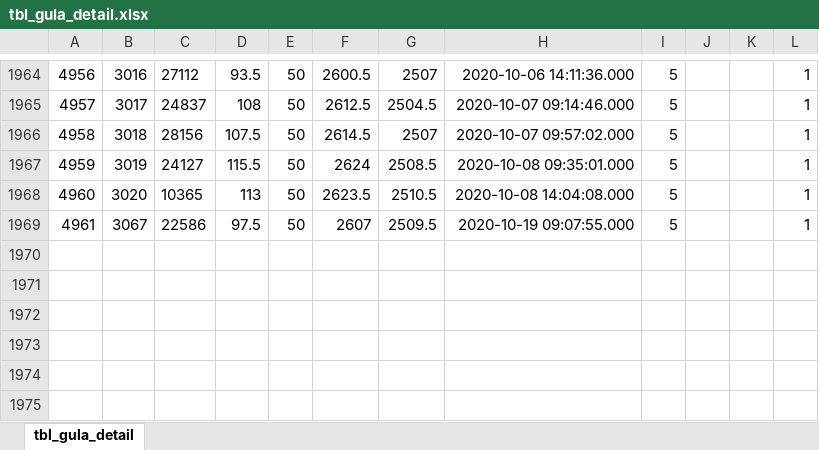
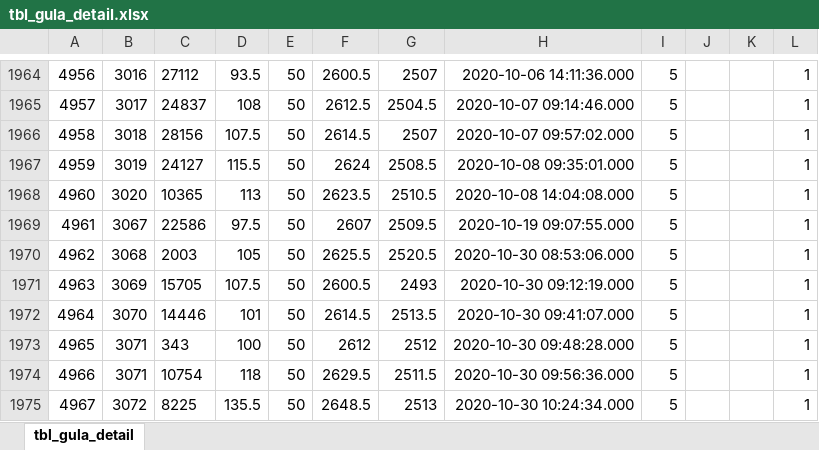
Before and after one commit to msyaifulislam99/sja-migration, an Excel workbook: excels/tbl_gula_detail.xlsx, sheet tbl_gula_detail, drawn as a sheet; only a part is shown, gaps mark what is left out; values as stored, in another font and other column widths than the file's, no borders; the diff names each change by its address in the sheet, - before the commit and + after, or states it on an @@ line.

```diff
--- a/excels/tbl_gula_detail.xlsx (sheet tbl_gula_detail)
+++ b/excels/tbl_gula_detail.xlsx (sheet tbl_gula_detail)
+row 1970: 4962 | 3068 | 2003 | 105 | 50 | 2625.5 | 2520.5 | 2020-10-30 08:53:06.000 | 5 |  |  | 1
+row 1971: 4963 | 3069 | 15705 | 107.5 | 50 | 2600.5 | 2493 | 2020-10-30 09:12:19.000 | 5 |  |  | 1
+row 1972: 4964 | 3070 | 14446 | 101 | 50 | 2614.5 | 2513.5 | 2020-10-30 09:41:07.000 | 5 |  |  | 1
+row 1973: 4965 | 3071 | 343 | 100 | 50 | 2612 | 2512 | 2020-10-30 09:48:28.000 | 5 |  |  | 1
+row 1974: 4966 | 3071 | 10754 | 118 | 50 | 2629.5 | 2511.5 | 2020-10-30 09:56:36.000 | 5 |  |  | 1
+row 1975: 4967 | 3072 | 8225 | 135.5 | 50 | 2648.5 | 2513 | 2020-10-30 10:24:34.000 | 5 |  |  | 1
```
Also changed, not shown: excels/tbl_gula_header.xlsx, excels/tbl_history_pallet.xlsx, 12 other files.
